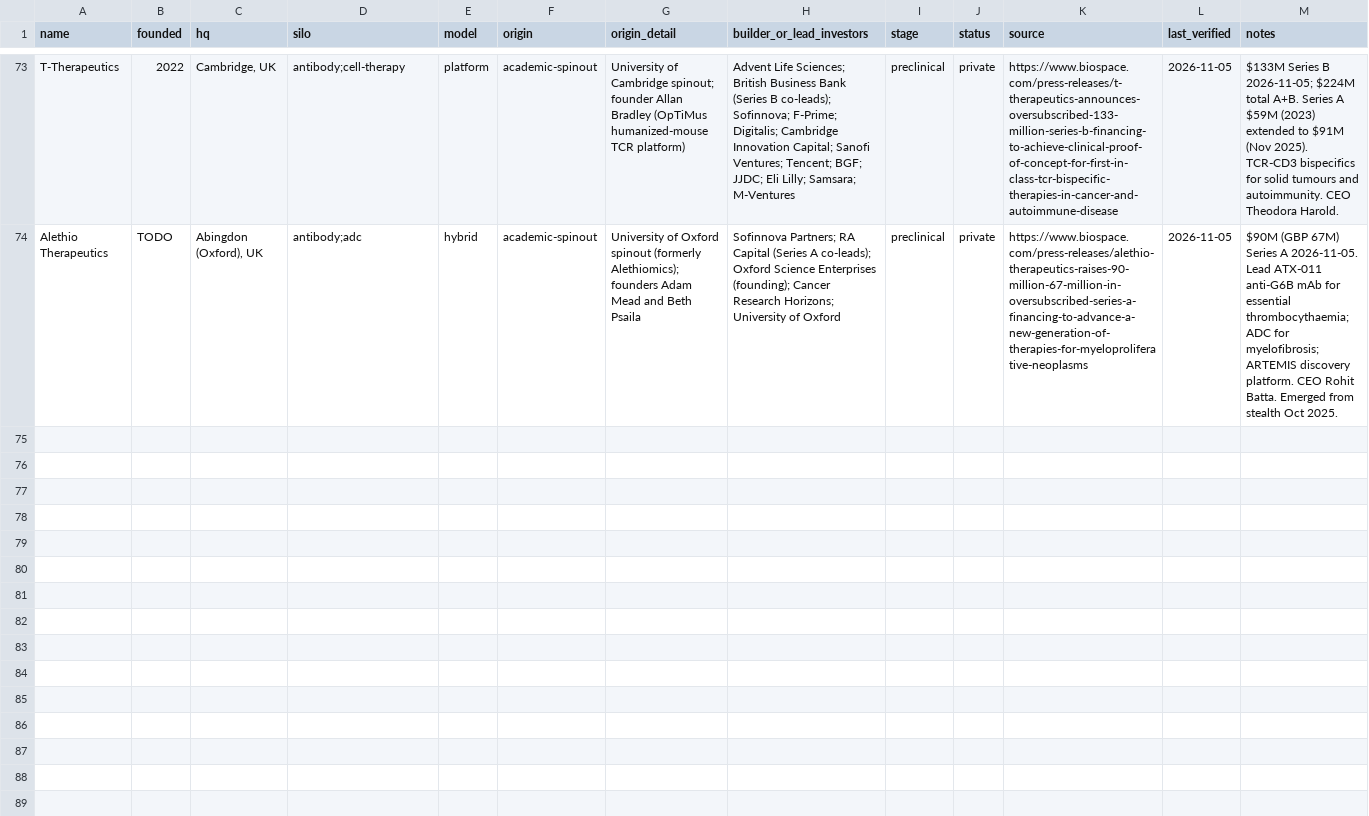
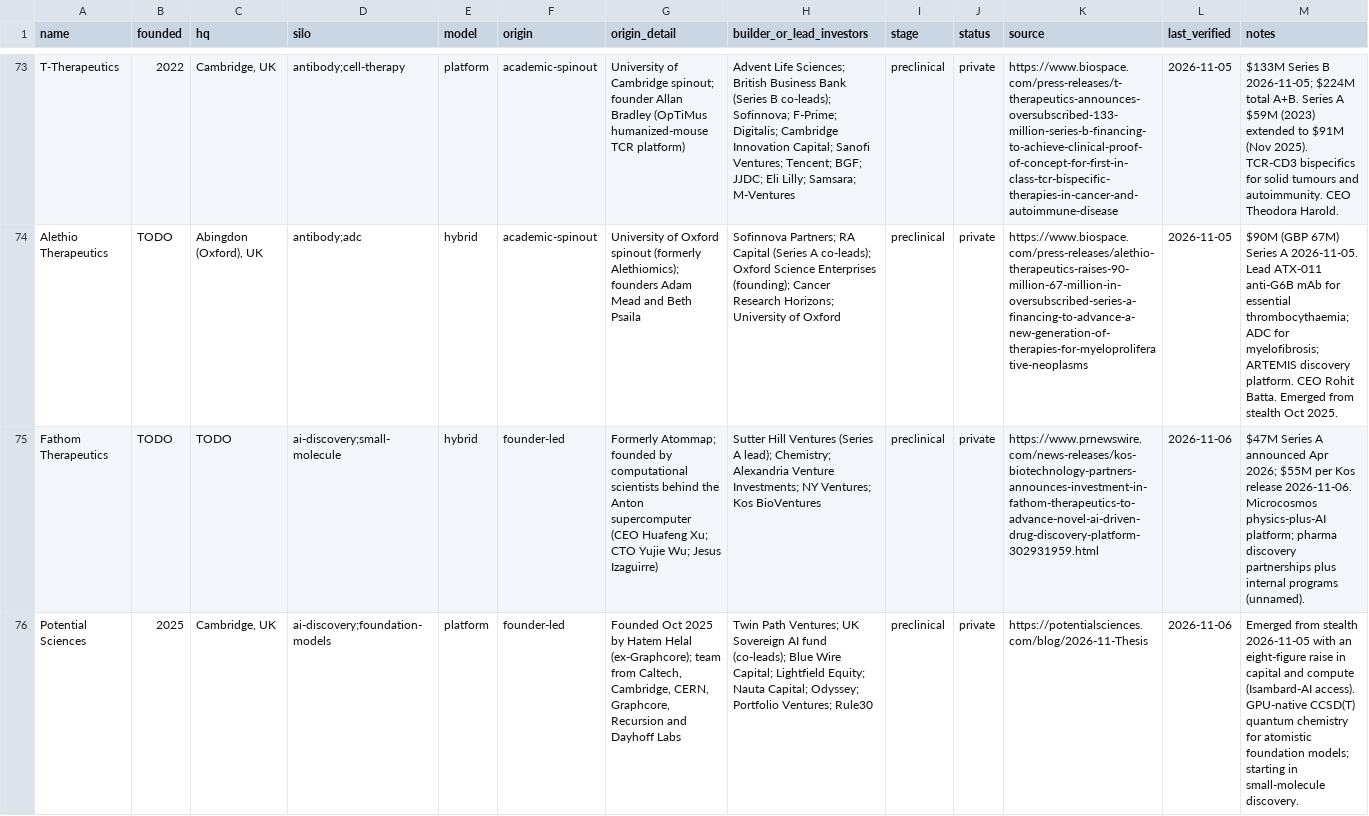
Before and after one commit to cc1015/biotech-tracker, a CSV file: data/companies.csv, drawn as a sheet; only a part is shown, gaps mark what is left out; the diff names each change by its address in the sheet, - before the commit and + after, or states it on an @@ line.

```diff
--- a/data/companies.csv
+++ b/data/companies.csv
+row 75: Fathom Therapeutics | TODO | TODO | ai-discovery;small-molecule | hybrid | founder-led | Formerly Atommap; founded by computational scientists behind the Anton supercomputer (CEO Huafeng Xu; CTO Yujie Wu; Jesus Izaguirre) | Sutter Hill Ventures (Series A lead); Chemistry; Alexandria Venture Investments; NY Ventures; Kos BioVentures | preclinical | private | https://www.prnewswire.com/news-releases/kos-biotechnology-partners-announces-investment-in-fathom-therapeutics-to-advance-novel-ai-driven-drug-discovery-platform-302931959.html | 2026-11-06 | $47M Series A announced Apr 2026; $55M per Kos release 2026-11-06. Microcosmos physics-plus-AI platform; pharma discovery partnerships plus internal programs (unnamed).
+row 76: Potential Sciences | 2025 | Cambridge, UK | ai-discovery;foundation-models | platform | founder-led | Founded Oct 2025 by Hatem Helal (ex-Graphcore); team from Caltech, Cambridge, CERN, Graphcore, Recursion and Dayhoff Labs | Twin Path Ventures; UK Sovereign AI fund (co-leads); Blue Wire Capital; Lightfield Equity; Nauta Capital; Odyssey; Portfolio Ventures; Rule30 | preclinical | private | https://potentialsciences.com/blog/2026-11-Thesis | 2026-11-06 | Emerged from stealth 2026-11-05 with an eight-figure raise in capital and compute (Isambard-AI access). GPU-native CCSD(T) quantum chemistry for atomistic foundation models; starting in small-molecule discovery.
```
Also changed, not shown: data/news.csv, data/products.csv, 5 other files.
